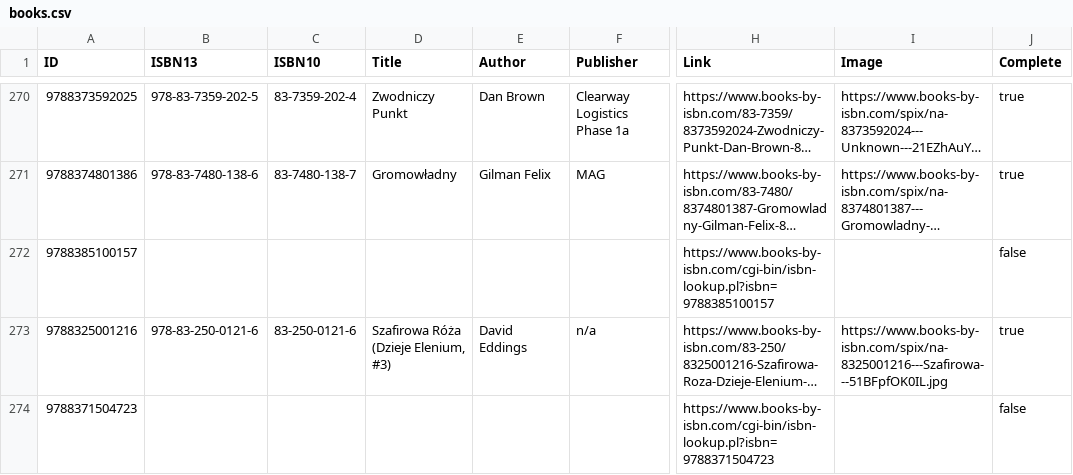
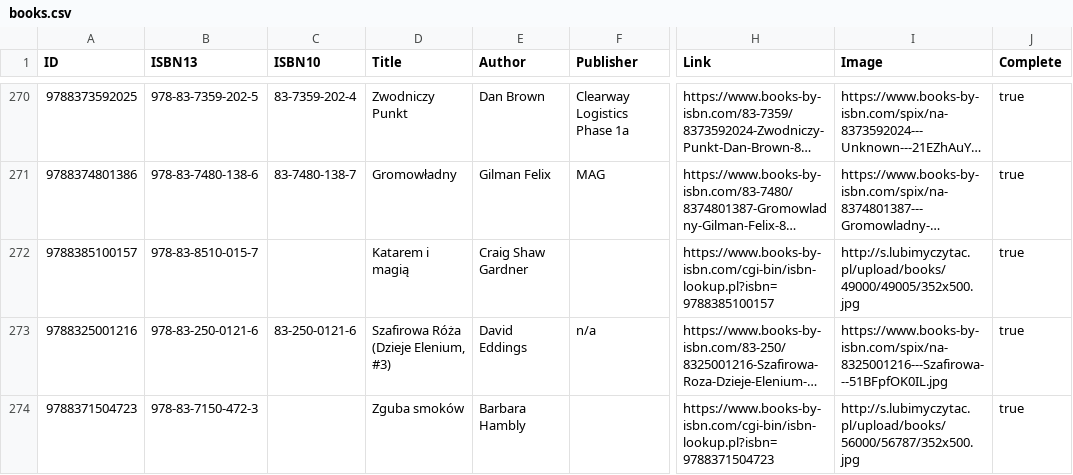
Before and after one commit to michael-donat/books, a CSV file: books.csv, drawn as a sheet; only a part is shown, gaps mark what is left out; long unchanged cells end in …; the diff covers the shown part only; the diff names each change by its address in the sheet, - before the commit and + after, or states it on an @@ line.

```diff
--- a/books.csv
+++ b/books.csv
-B272 (ISBN13): (empty)
+B272 (ISBN13): 978-83-8510-015-7
-D272 (Title): (empty)
+D272 (Title): Katarem i magią
-E272 (Author): (empty)
+E272 (Author): Craig Shaw Gardner
-I272 (Image): (empty)
+I272 (Image): http://s.lubimyczytac.pl/upload/books/49000/49005/352x500.jpg
-J272 (Complete): false
+J272 (Complete): true
-B274 (ISBN13): (empty)
+B274 (ISBN13): 978-83-7150-472-3
-D274 (Title): (empty)
+D274 (Title): Zguba smoków
-E274 (Author): (empty)
+E274 (Author): Barbara Hambly
-I274 (Image): (empty)
+I274 (Image): http://s.lubimyczytac.pl/upload/books/56000/56787/352x500.jpg
-J274 (Complete): false
+J274 (Complete): true
```
Also changed, not shown: 74 edited cells elsewhere in this file, 1 other file.
